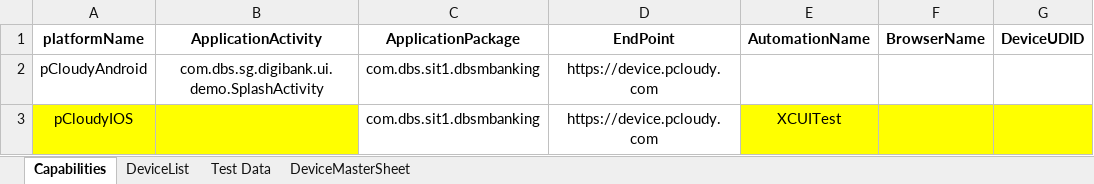
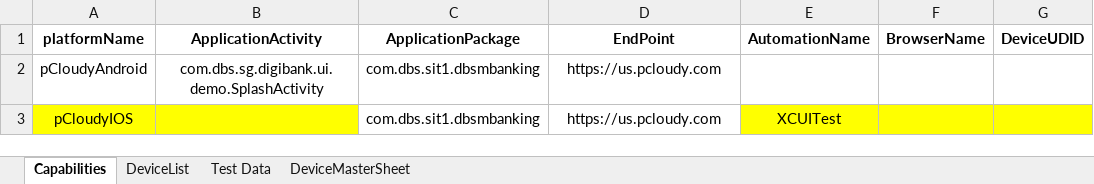
Before and after one commit to ShafqatLetCode/IE_Framework_mobile, an Excel workbook: ExecutionTestData/8/TestData.xlsx, sheet Capabilities, drawn as a sheet; only a part is shown; values as stored, in another font and other column widths than the file's, no borders; the diff names each change by its address in the sheet, - before the commit and + after, or states it on an @@ line.

```diff
--- a/ExecutionTestData/8/TestData.xlsx (sheet Capabilities)
+++ b/ExecutionTestData/8/TestData.xlsx (sheet Capabilities)
-D2:D3 (EndPoint): https://device.pcloudy.com
+D2:D3 (EndPoint): https://us.pcloudy.com
```
Also changed, not shown: sheet DeviceList, ExecutionTestData/2/TestData.xlsx, ExecutionTestData/4/TestData.xlsx, 9 other files.
